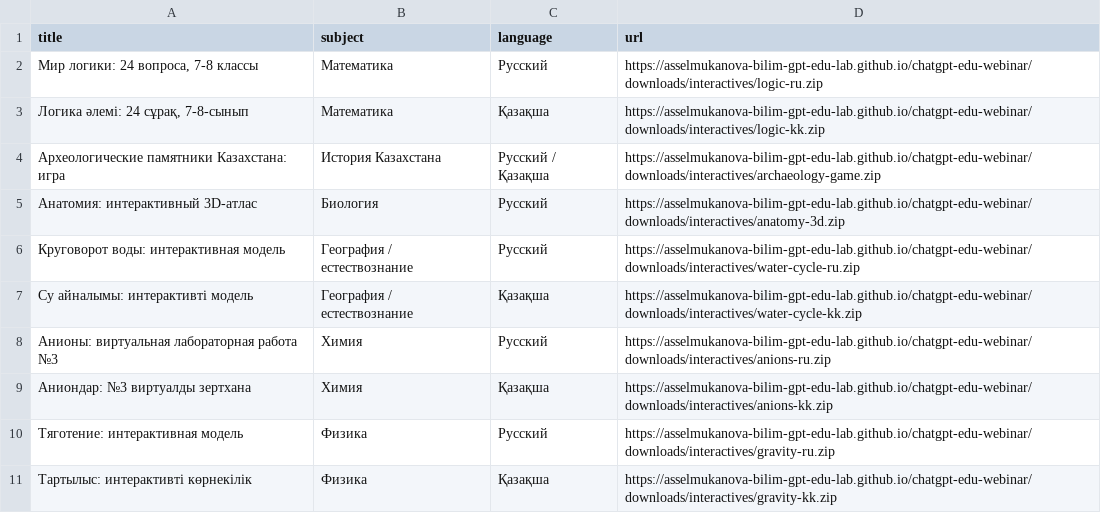
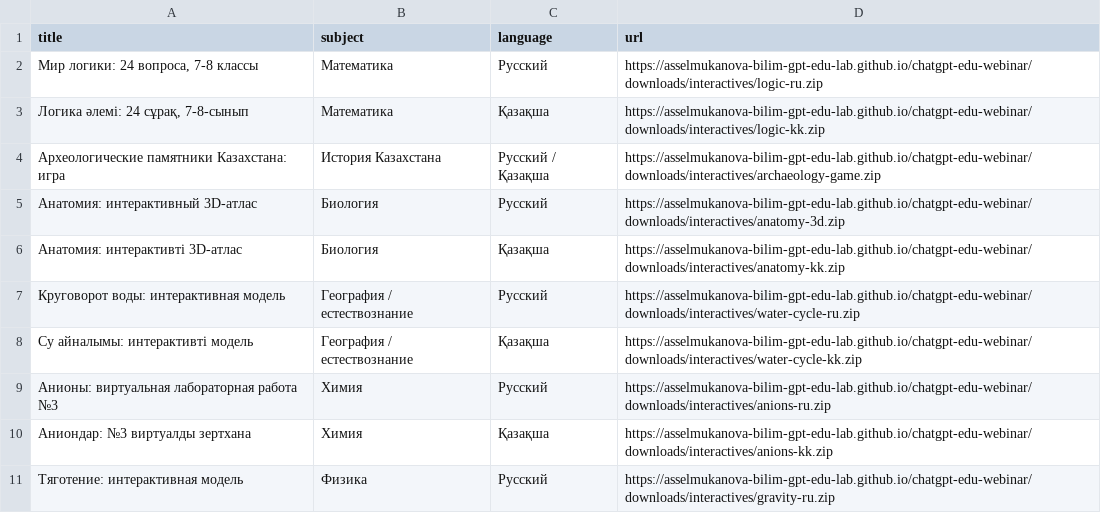
Before and after one commit to asselmukanova-bilim-GPT-Edu-lab/chatgpt-edu-webinar, a CSV file: downloads/interactives/links.csv, drawn as a sheet; only a part is shown; the shorter side is filled out with more unchanged rows.

```diff
--- a/downloads/interactives/links.csv
+++ b/downloads/interactives/links.csv
@@ -5,2 +5,3 @@
 Анатомия: интерактивный 3D-атлас,Биология,Русский,https://asselmukanova-bilim-gpt-edu-lab.github.io/chatgpt-edu-webinar/downloads/interactives/anatomy-3d.zip
+Анатомия: интерактивті 3D-атлас,Биология,Қазақша,https://asselmukanova-bilim-gpt-edu-lab.github.io/chatgpt-edu-webinar/downloads/interactives/anatomy-kk.zip
 Круговорот воды: интерактивная модель,География / естествознание,Русский,https://asselmukanova-bilim-gpt-edu-lab.github.io/chatgpt-edu-webinar/downloads/interactives/water-cycle-ru.zip
```
Also changed, not shown: 11 other files.
